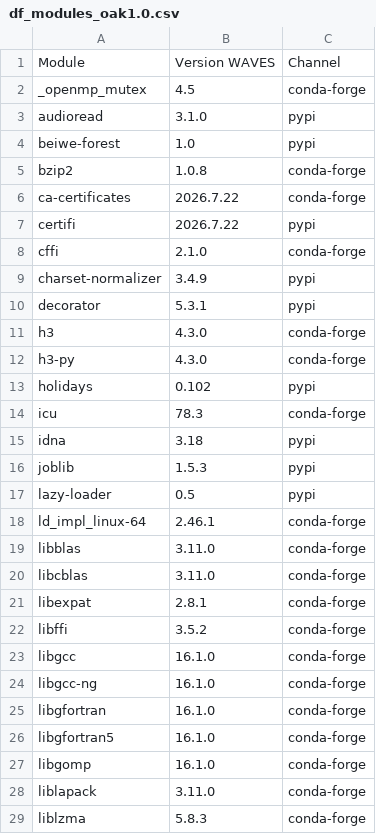
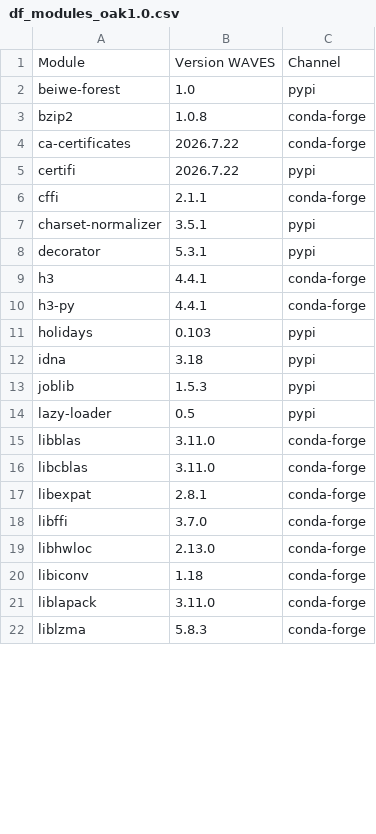
Before and after one commit to WAVES-Collaborative/WAVES, a CSV file: data/0_CONFIG/RAW/df_modules_oak1.0.csv, drawn as a sheet; only a part is shown; the diff covers the shown part only.

```diff
--- a/data/0_CONFIG/RAW/df_modules_oak1.0.csv
+++ b/data/0_CONFIG/RAW/df_modules_oak1.0.csv
@@ -1,4 +1,2 @@
 Module,Version WAVES,Channel
-_openmp_mutex,4.5,conda-forge
-audioread,3.1.0,pypi
 beiwe-forest,1.0,pypi
@@ -7,9 +5,8 @@ ca-certificates,2026.7.22,conda-forge
 certifi,2026.7.22,pypi
-cffi,2.1.0,conda-forge
-charset-normalizer,3.4.9,pypi
+cffi,2.1.1,conda-forge
+charset-normalizer,3.5.1,pypi
 decorator,5.3.1,pypi
-h3,4.3.0,conda-forge
-h3-py,4.3.0,conda-forge
-holidays,0.102,pypi
-icu,78.3,conda-forge
+h3,4.4.1,conda-forge
+h3-py,4.4.1,conda-forge
+holidays,0.103,pypi
 idna,3.18,pypi
@@ -17,3 +14,2 @@ joblib,1.5.3,pypi
 lazy-loader,0.5,pypi
-ld_impl_linux-64,2.46.1,conda-forge
 libblas,3.11.0,conda-forge
@@ -21,8 +17,5 @@ libcblas,3.11.0,conda-forge
 libexpat,2.8.1,conda-forge
-libffi,3.5.2,conda-forge
-libgcc,16.1.0,conda-forge
-libgcc-ng,16.1.0,conda-forge
-libgfortran,16.1.0,conda-forge
-libgfortran5,16.1.0,conda-forge
-libgomp,16.1.0,conda-forge
+libffi,3.7.0,conda-forge
+libhwloc,2.13.0,conda-forge
+libiconv,1.18,conda-forge
 liblapack,3.11.0,conda-forge
```
Also changed, not shown: 10 added rows, 8 removed rows and 12 edited cells elsewhere in this file, data/0_CONFIG/RAW/df_modules_actinet.csv, data/0_CONFIG/RAW/df_modules_oakpre.csv, 5 other files.
